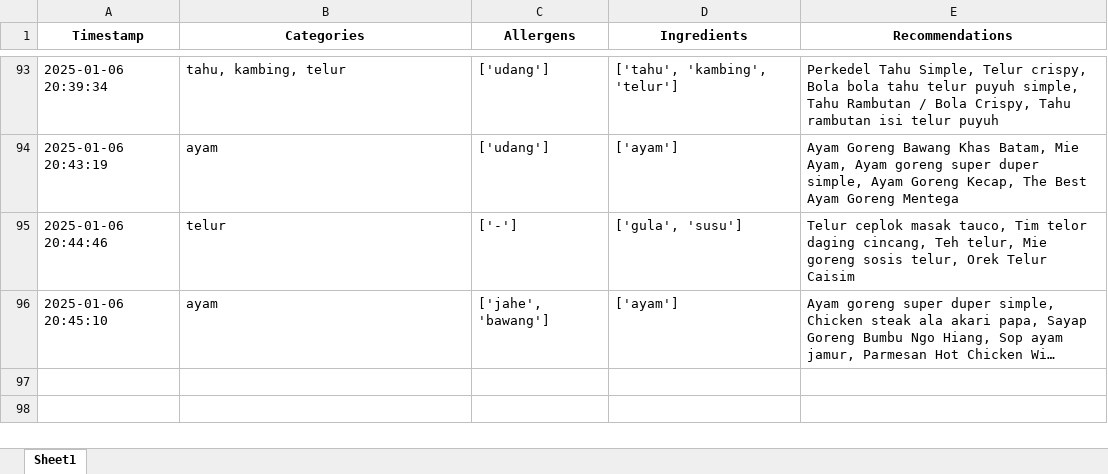
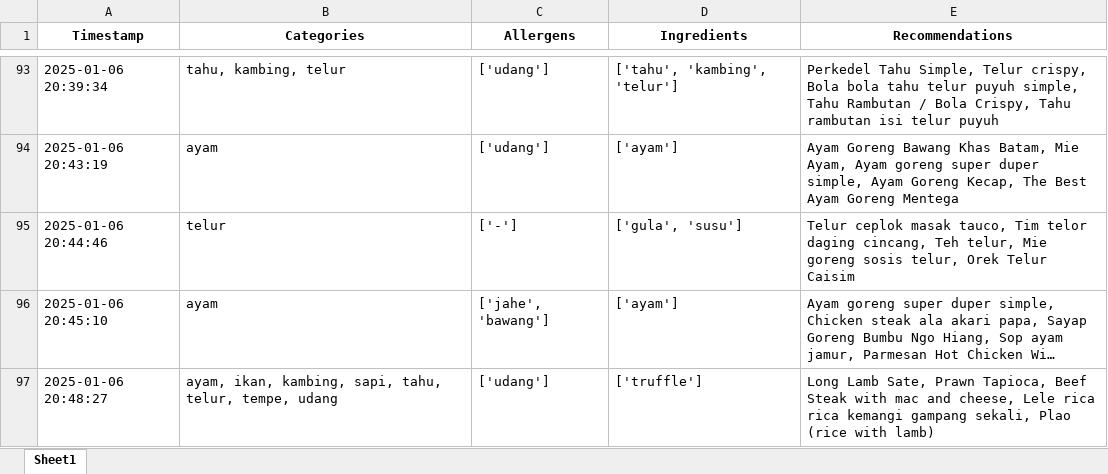
Before and after one commit to Panda-Bulat/panda, an Excel workbook: User_Data_InOut.xlsx, sheet Sheet1, drawn as a sheet; only a part is shown, gaps mark what is left out; long unchanged cells end in …; values as stored, in another font and other column widths than the file's, no borders; the diff names each change by its address in the sheet, - before the commit and + after, or states it on an @@ line.

Commit message:
Updating user data

```diff
--- a/User_Data_InOut.xlsx (sheet Sheet1)
+++ b/User_Data_InOut.xlsx (sheet Sheet1)
+row 97: 2025-01-06 20:48:27 | ayam, ikan, kambing, sapi, tahu, telur, tempe, udang | ['udang'] | ['truffle'] | Long Lamb Sate, Prawn Tapioca, Beef Steak with mac and cheese, Lele rica rica kemangi gampang sekali, Plao (rice with lamb)
```
